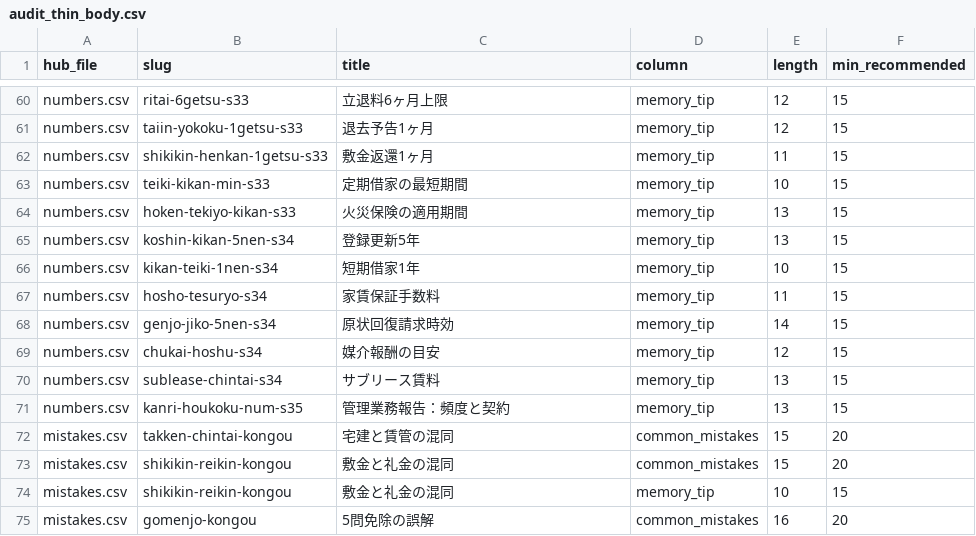
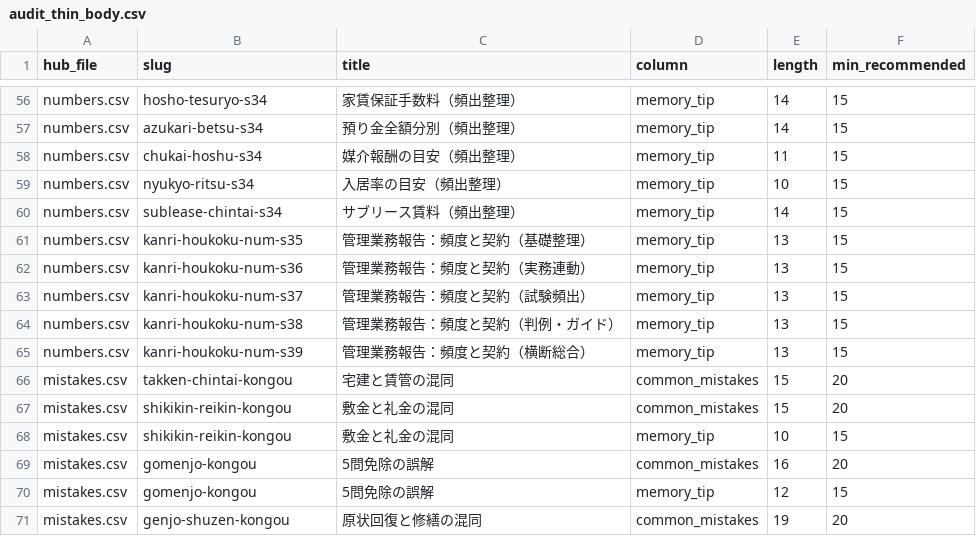
Before and after one commit to takkenshiken2026-sudo/chintaikanrishi-master, a CSV file: reports/hub_audit/audit_thin_body.csv, drawn as a sheet; only a part is shown, gaps mark what is left out; the shorter side is filled out with more unchanged rows; removed rows and columns are numbered as before the commit, all else as after; the diff covers the shown part only; the diff names each change by its address in the sheet, - before the commit and + after, or states it on an @@ line.

Commit message:
chore: ハブ監査修正・numbers照合完了・ドキュメント150件目標
audit_hub_quality/hub_quality_gate の ROOT 修正、監査レポート更新、
knowledge-hub-article-templates を150件目標に同期。

```diff
--- a/reports/hub_audit/audit_thin_body.csv
+++ b/reports/hub_audit/audit_thin_body.csv
-B56 (slug): ritai-6getsu-s33
+B56 (slug): hosho-tesuryo-s34
-C56 (title): 立退料6ヶ月上限
+C56 (title): 家賃保証手数料（頻出整理）
-E56:E57 (length): 12
+E56:E57 (length): 14
-B57 (slug): taiin-yokoku-1getsu-s33
+B57 (slug): azukari-betsu-s34
-C57 (title): 退去予告1ヶ月
+C57 (title): 預り金全額分別（頻出整理）
-B58 (slug): shikikin-henkan-1getsu-s33
+B58 (slug): chukai-hoshu-s34
-C58 (title): 敷金返還1ヶ月
+C58 (title): 媒介報酬の目安（頻出整理）
-B59 (slug): teiki-kikan-min-s33
+B59 (slug): nyukyo-ritsu-s34
-C59 (title): 定期借家の最短期間
+C59 (title): 入居率の目安（頻出整理）
-B60 (slug): hoken-tekiyo-kikan-s33
+B60 (slug): sublease-chintai-s34
-C60 (title): 火災保険の適用期間
+C60 (title): サブリース賃料（頻出整理）
-E60 (length): 13
+E60 (length): 14
-B61 (slug): koshin-kikan-5nen-s34
+B61 (slug): kanri-houkoku-num-s35
-C61 (title): 登録更新5年
+C61 (title): 管理業務報告：頻度と契約（基礎整理）
-B62 (slug): kikan-teiki-1nen-s34
+B62 (slug): kanri-houkoku-num-s36
-C62 (title): 短期借家1年
+C62 (title): 管理業務報告：頻度と契約（実務連動）
-E62 (length): 10
+E62 (length): 13
-row 67: numbers.csv | hosho-tesuryo-s34 | 家賃保証手数料 | memory_tip | 11 | 15
-row 68: numbers.csv | genjo-jiko-5nen-s34 | 原状回復請求時効 | memory_tip | 14 | 15
-B63 (slug): chukai-hoshu-s34
+B63 (slug): kanri-houkoku-num-s37
-C63 (title): 媒介報酬の目安
+C63 (title): 管理業務報告：頻度と契約（試験頻出）
-E63 (length): 12
+E63 (length): 13
-B64 (slug): sublease-chintai-s34
+B64 (slug): kanri-houkoku-num-s38
-C64 (title): サブリース賃料
+C64 (title): 管理業務報告：頻度と契約（判例・ガイド）
-B65 (slug): kanri-houkoku-num-s35
+B65 (slug): kanri-houkoku-num-s39
-C65 (title): 管理業務報告：頻度と契約
+C65 (title): 管理業務報告：頻度と契約（横断総合）
```
Also changed, not shown: 5 added rows, 4 removed rows and 41 edited cells elsewhere in this file, 5 other files.
